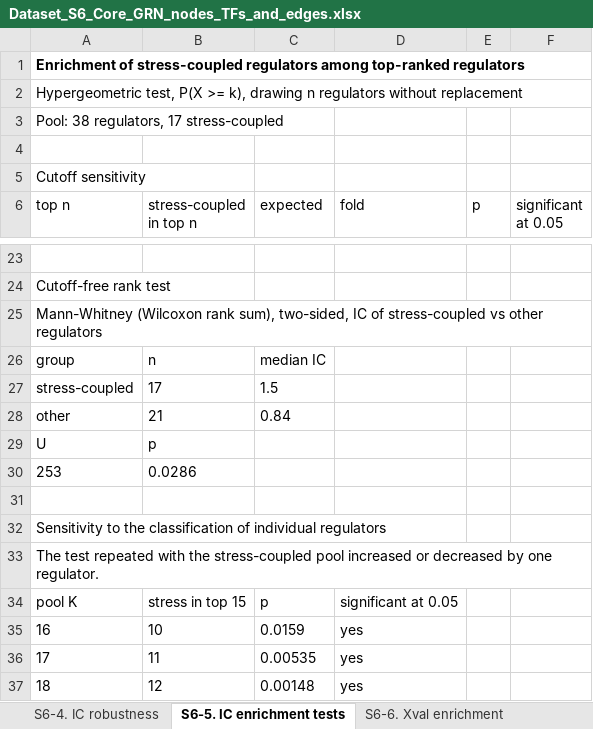
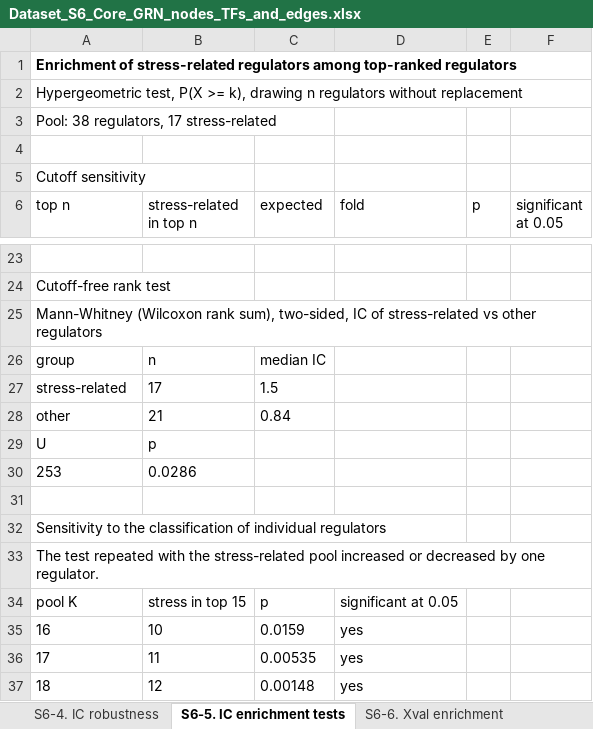
Before and after one commit to PBohutskyi/cyano-core-GRN, an Excel workbook: datasets/Dataset_S6_Core_GRN_nodes_TFs_and_edges.xlsx, sheet S6-5. IC enrichment tests, drawn as a sheet; only a part is shown, gaps mark what is left out; values as stored, in another font and other column widths than the file's, no borders; the diff names each change by its address in the sheet, - before the commit and + after, or states it on an @@ line.

Commit message:
v1.2: Figure S1 script, curated regulator names, unified stress-related terminology, Dataset integrity check

```diff
--- a/datasets/Dataset_S6_Core_GRN_nodes_TFs_and_edges.xlsx (sheet S6-5. IC enrichment tests)
+++ b/datasets/Dataset_S6_Core_GRN_nodes_TFs_and_edges.xlsx (sheet S6-5. IC enrichment tests)
-A1 (top n): Enrichment of stress-coupled regulators among…
+A1 (top n): Enrichment of stress-related regulators among…
-A3 (top n): Pool: 38 regulators, 17 stress-coupled
+A3 (top n): Pool: 38 regulators, 17 stress-related
-B6: stress-coupled in top n
+B6: stress-related in top n
-A25 (top n): …IC of stress-coupled vs other…
+A25 (top n): …IC of stress-related vs other…
-A27 (top n): stress-coupled
+A27 (top n): stress-related
-A33 (top n): …with the stress-coupled pool increased…
+A33 (top n): …with the stress-related pool increased…
```
Also changed, not shown: sheet S6-0. Legend, sheet S6-6. Xval enrichment, sheet S6-7. Xval sensitivity, sheet S6-4. IC robustness, sheet S6-8. Xval matches, sheet S6-2. Transcription regulators, datasets/Dataset_S5_Curated_TFs.xlsx, datasets/Dataset_S7_Centrality_and_stability.xlsx, 27 other files.
